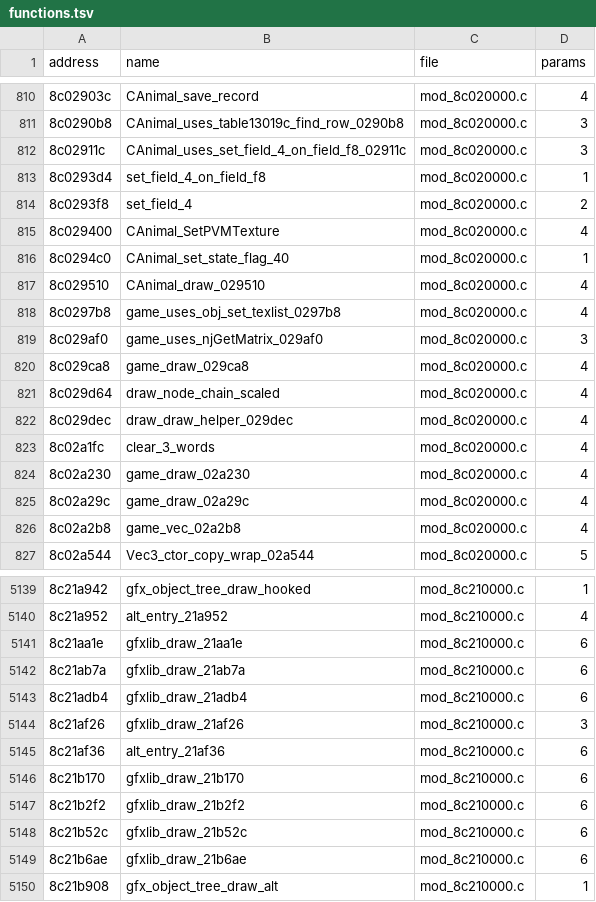
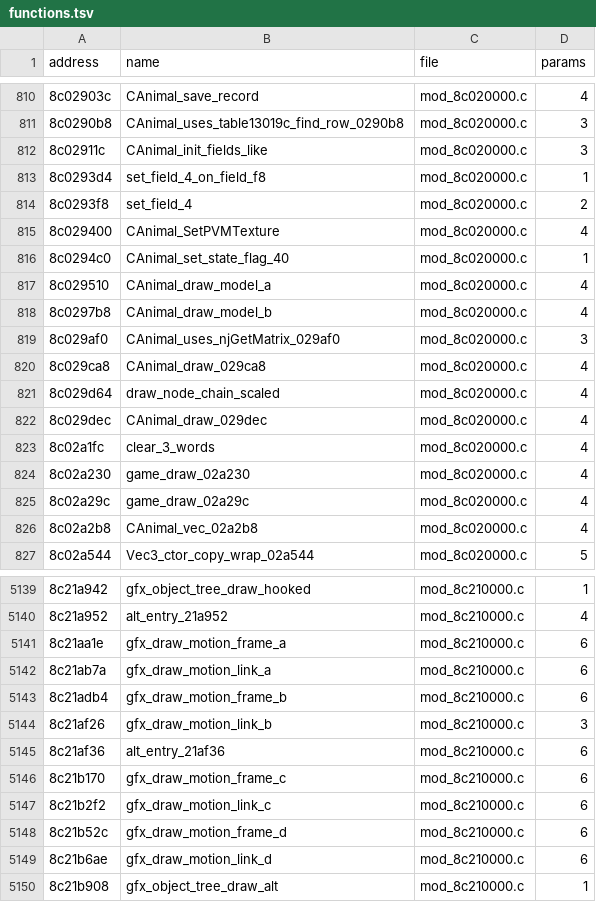
Before and after one commit to quatric/seaman-decomp, a TSV file: decomp/functions.tsv, drawn as a sheet; only a part is shown, gaps mark what is left out; the diff covers the shown part only.

Commit message:
Name memory card, maple, VRAM and graphics kernel functions
4,056 precise names, 2,291 behaviour names, 0 area names.

```diff
--- a/decomp/functions.tsv
+++ b/decomp/functions.tsv
@@ -811,3 +811,3 @@ address	name	file	params
 8c0290b8	CAnimal_uses_table13019c_find_row_0290b8	mod_8c020000.c	3
-8c02911c	CAnimal_uses_set_field_4_on_field_f8_02911c	mod_8c020000.c	3
+8c02911c	CAnimal_init_fields_like	mod_8c020000.c	3
 8c0293d4	set_field_4_on_field_f8	mod_8c020000.c	1
@@ -816,8 +816,8 @@ address	name	file	params
 8c0294c0	CAnimal_set_state_flag_40	mod_8c020000.c	1
-8c029510	CAnimal_draw_029510	mod_8c020000.c	4
-8c0297b8	game_uses_obj_set_texlist_0297b8	mod_8c020000.c	4
-8c029af0	game_uses_njGetMatrix_029af0	mod_8c020000.c	3
-8c029ca8	game_draw_029ca8	mod_8c020000.c	4
+8c029510	CAnimal_draw_model_a	mod_8c020000.c	4
+8c0297b8	CAnimal_draw_model_b	mod_8c020000.c	4
+8c029af0	CAnimal_uses_njGetMatrix_029af0	mod_8c020000.c	3
+8c029ca8	CAnimal_draw_029ca8	mod_8c020000.c	4
 8c029d64	draw_node_chain_scaled	mod_8c020000.c	4
-8c029dec	draw_draw_helper_029dec	mod_8c020000.c	4
+8c029dec	CAnimal_draw_029dec	mod_8c020000.c	4
 8c02a1fc	clear_3_words	mod_8c020000.c	4
@@ -825,3 +825,3 @@ address	name	file	params
 8c02a29c	game_draw_02a29c	mod_8c020000.c	4
-8c02a2b8	game_vec_02a2b8	mod_8c020000.c	4
+8c02a2b8	CAnimal_vec_02a2b8	mod_8c020000.c	4
 8c02a544	Vec3_ctor_copy_wrap_02a544	mod_8c020000.c	5
@@ -5140,11 +5140,11 @@ address	name	file	params
 8c21a952	alt_entry_21a952	mod_8c210000.c	4
-8c21aa1e	gfxlib_draw_21aa1e	mod_8c210000.c	6
-8c21ab7a	gfxlib_draw_21ab7a	mod_8c210000.c	6
-8c21adb4	gfxlib_draw_21adb4	mod_8c210000.c	6
-8c21af26	gfxlib_draw_21af26	mod_8c210000.c	3
+8c21aa1e	gfx_draw_motion_frame_a	mod_8c210000.c	6
+8c21ab7a	gfx_draw_motion_link_a	mod_8c210000.c	6
+8c21adb4	gfx_draw_motion_frame_b	mod_8c210000.c	6
+8c21af26	gfx_draw_motion_link_b	mod_8c210000.c	3
 8c21af36	alt_entry_21af36	mod_8c210000.c	6
-8c21b170	gfxlib_draw_21b170	mod_8c210000.c	6
-8c21b2f2	gfxlib_draw_21b2f2	mod_8c210000.c	6
-8c21b52c	gfxlib_draw_21b52c	mod_8c210000.c	6
-8c21b6ae	gfxlib_draw_21b6ae	mod_8c210000.c	6
+8c21b170	gfx_draw_motion_frame_c	mod_8c210000.c	6
+8c21b2f2	gfx_draw_motion_link_c	mod_8c210000.c	6
+8c21b52c	gfx_draw_motion_frame_d	mod_8c210000.c	6
+8c21b6ae	gfx_draw_motion_link_d	mod_8c210000.c	6
 8c21b908	gfx_object_tree_draw_alt	mod_8c210000.c	1
```
Also changed, not shown: 95 edited cells elsewhere in this file, 27 other files.
